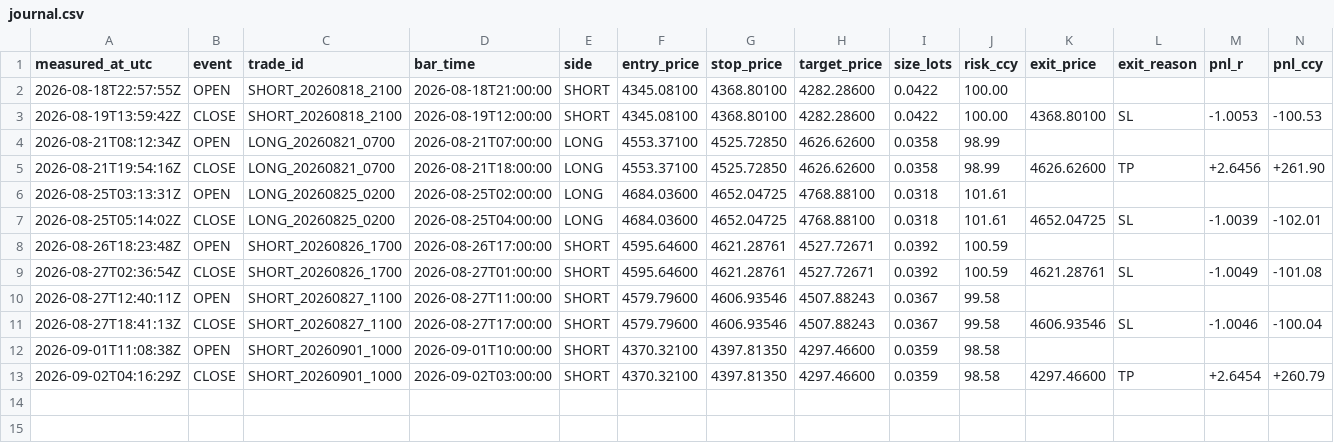
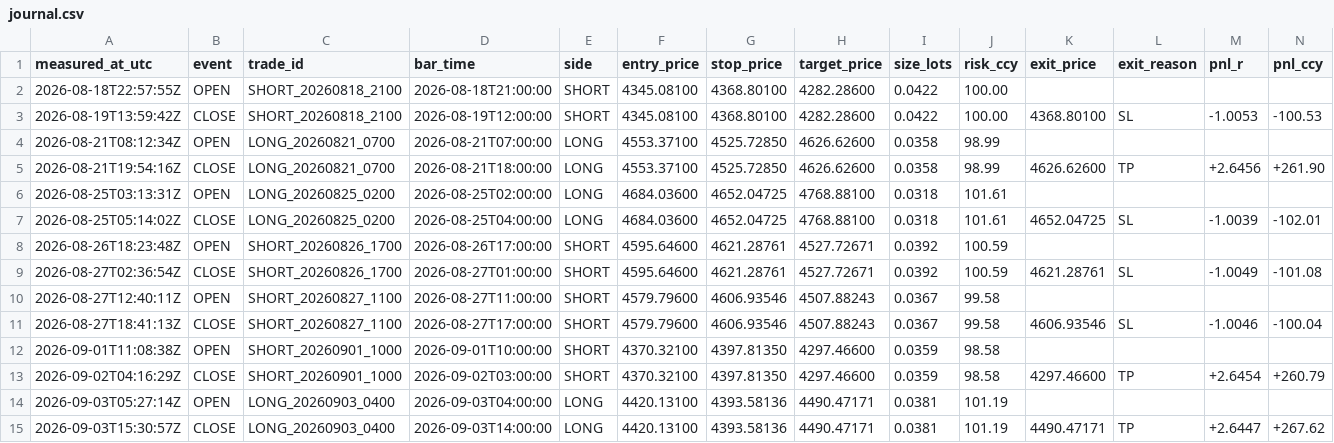
Before and after one commit to adatwyle/TradingBot, a CSV file: db-backup/gold_forward/journal.csv, drawn as a sheet; only a part is shown; rows hold the shown columns only; the diff names each change by its address in the sheet, - before the commit and + after, or states it on an @@ line.

Commit message:
backup: db-backup 2026-09-03 19:30 [skip ci]

```diff
--- a/db-backup/gold_forward/journal.csv
+++ b/db-backup/gold_forward/journal.csv
+row 14: 2026-09-03T05:27:14Z | OPEN | LONG_20260903_0400 | 2026-09-03T04:00:00 | LONG | 4420.13100 | 4393.58136 | 4490.47171 | 0.0381 | 101.19
+row 15: 2026-09-03T15:30:57Z | CLOSE | LONG_20260903_0400 | 2026-09-03T14:00:00 | LONG | 4420.13100 | 4393.58136 | 4490.47171 | 0.0381 | 101.19 | 4490.47171 | TP | +2.6447 | +267.62
```
Also changed, not shown: 12 other files.
